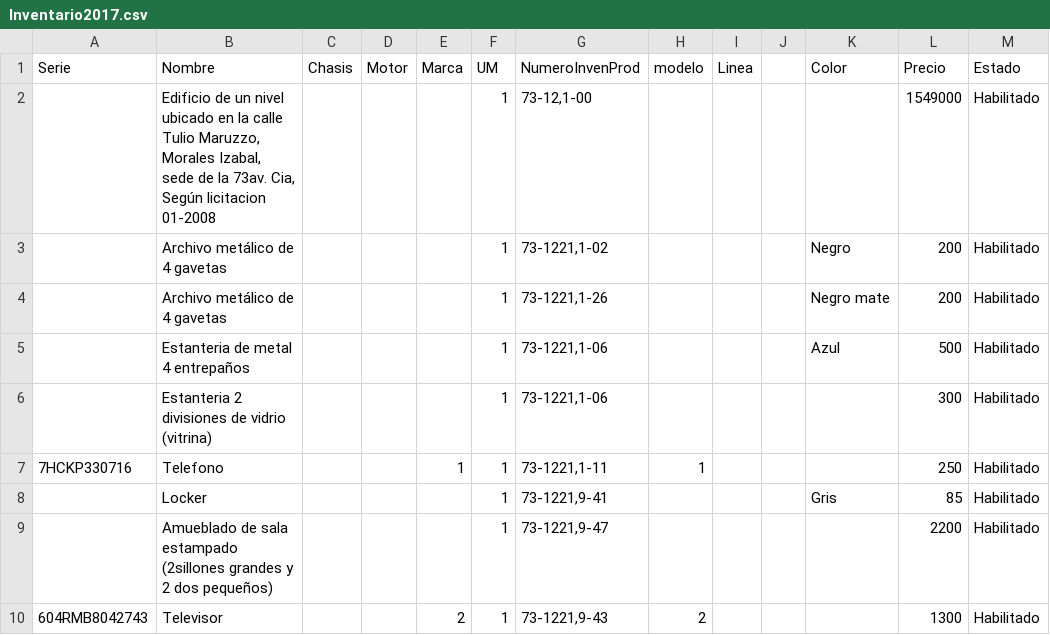
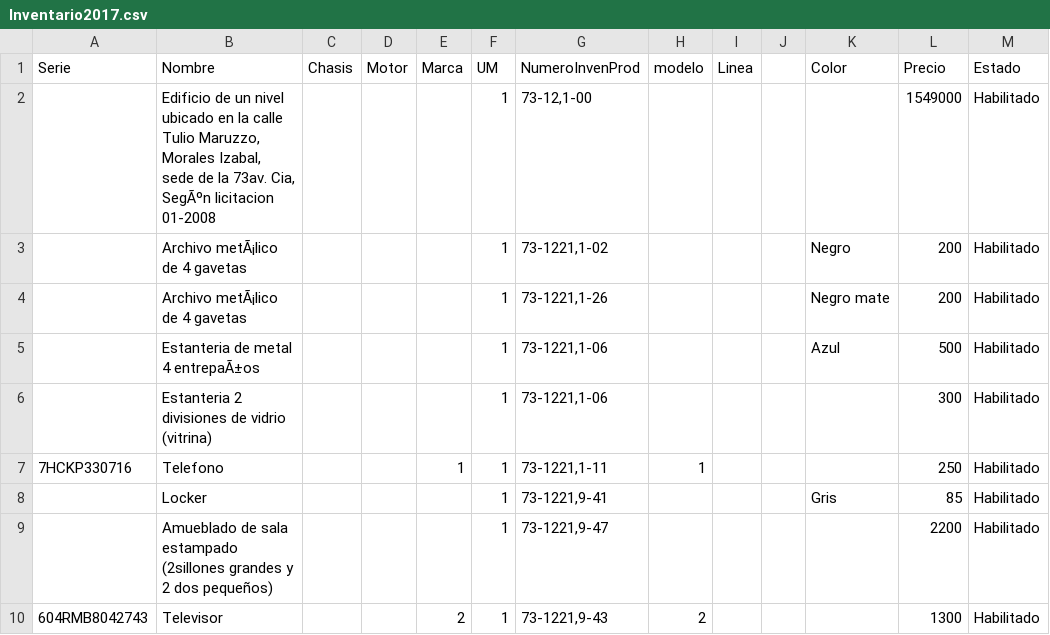
Before and after one commit to gguevarav/SGI, a CSV file: Data/Inventario2017.csv, drawn as a sheet; only a part is shown.

```diff
--- a/Data/Inventario2017.csv
+++ b/Data/Inventario2017.csv
@@ -1,6 +1,6 @@
 Serie,Nombre,Chasis,Motor,Marca,UM,NumeroInvenProd,modelo,Linea,,Color,Precio,Estado,,,,,
-,"Edificio de un nivel ubicado en la calle Tulio Maruzzo, Morales Izabal, sede de la 73av. Cia, Según licitacion 01-2008",,,,1,"73-12,1-00",,,,,1549000,Habilitado,,,,,
-,Archivo metálico de 4 gavetas,,,,1,"73-1221,1-02",,,,Negro,200,Habilitado,,,,,
-,Archivo metálico de 4 gavetas,,,,1,"73-1221,1-26",,,,Negro mate,200,Habilitado,,,,,
-,Estanteria de metal 4 entrepaños,,,,1,"73-1221,1-06",,,,Azul,500,Habilitado,,,,,
+,"Edificio de un nivel ubicado en la calle Tulio Maruzzo, Morales Izabal, sede de la 73av. Cia, SegÃºn licitacion 01-2008",,,,1,"73-12,1-00",,,,,1549000,Habilitado,,,,,
+,Archivo metÃ¡lico de 4 gavetas,,,,1,"73-1221,1-02",,,,Negro,200,Habilitado,,,,,
+,Archivo metÃ¡lico de 4 gavetas,,,,1,"73-1221,1-26",,,,Negro mate,200,Habilitado,,,,,
+,Estanteria de metal 4 entrepaÃ±os,,,,1,"73-1221,1-06",,,,Azul,500,Habilitado,,,,,
 ,Estanteria 2 divisiones de vidrio (vitrina),,,,1,"73-1221,1-06",,,,,300,Habilitado,,,,,
```
Also changed, not shown: Data/marca.csv, Data/producto.csv, 25 other files.
